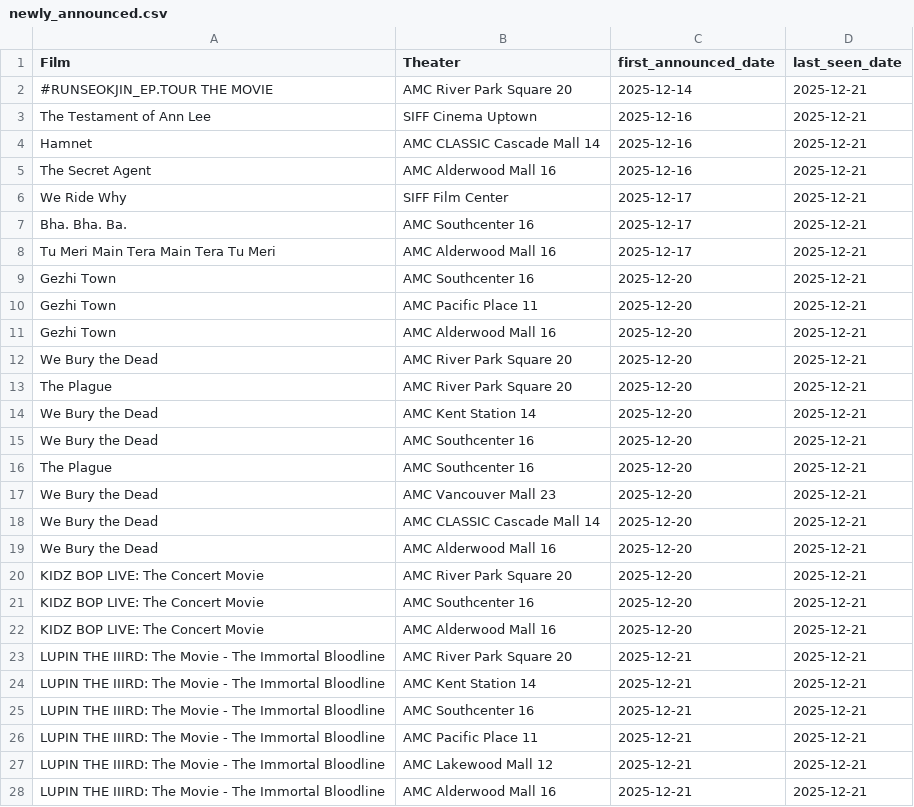
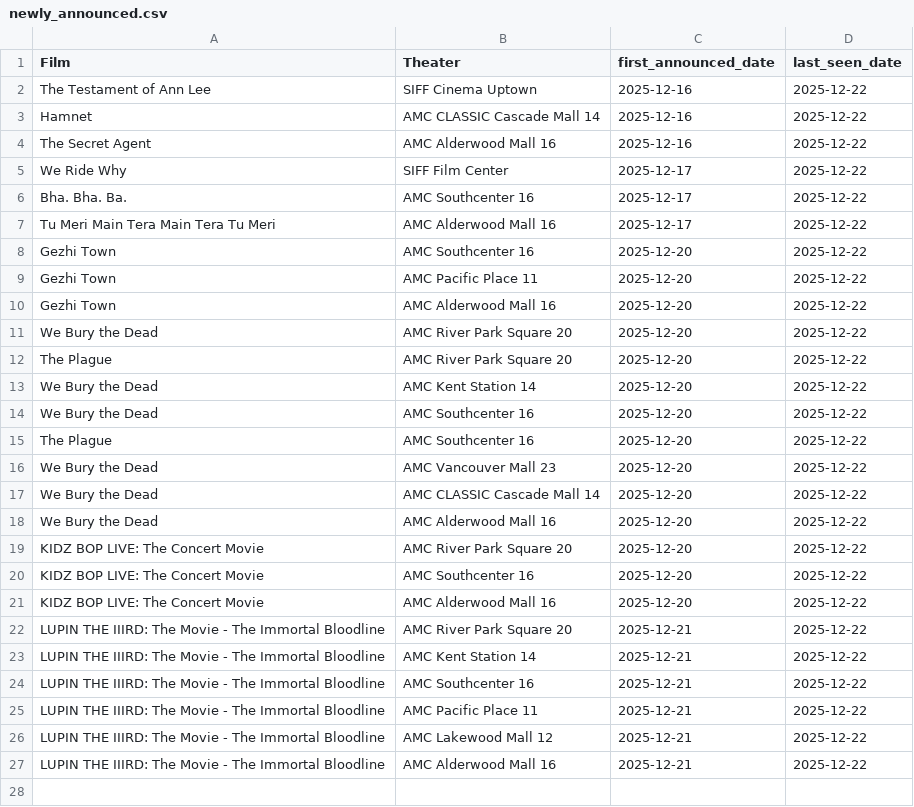
Before and after one commit to mattheuscolyn/reel-seattle, a CSV file: public/data/newly_announced.csv, drawn as a sheet.

```diff
--- a/public/data/newly_announced.csv
+++ b/public/data/newly_announced.csv
@@ -1,28 +1,27 @@
 Film,Theater,first_announced_date,last_seen_date
-#RUNSEOKJIN_EP.TOUR THE MOVIE,AMC River Park Square 20,2025-12-14,2025-12-21
-The Testament of Ann Lee,SIFF Cinema Uptown,2025-12-16,2025-12-21
-Hamnet,AMC CLASSIC Cascade Mall 14,2025-12-16,2025-12-21
-The Secret Agent,AMC Alderwood Mall 16,2025-12-16,2025-12-21
-We Ride Why,SIFF Film Center,2025-12-17,2025-12-21
-Bha. Bha. Ba.,AMC Southcenter 16,2025-12-17,2025-12-21
-Tu Meri Main Tera Main Tera Tu Meri,AMC Alderwood Mall 16,2025-12-17,2025-12-21
-Gezhi Town,AMC Southcenter 16,2025-12-20,2025-12-21
-Gezhi Town,AMC Pacific Place 11,2025-12-20,2025-12-21
-Gezhi Town,AMC Alderwood Mall 16,2025-12-20,2025-12-21
-We Bury the Dead,AMC River Park Square 20,2025-12-20,2025-12-21
-The Plague,AMC River Park Square 20,2025-12-20,2025-12-21
-We Bury the Dead,AMC Kent Station 14,2025-12-20,2025-12-21
-We Bury the Dead,AMC Southcenter 16,2025-12-20,2025-12-21
-The Plague,AMC Southcenter 16,2025-12-20,2025-12-21
-We Bury the Dead,AMC Vancouver Mall 23,2025-12-20,2025-12-21
-We Bury the Dead,AMC CLASSIC Cascade Mall 14,2025-12-20,2025-12-21
-We Bury the Dead,AMC Alderwood Mall 16,2025-12-20,2025-12-21
-KIDZ BOP LIVE: The Concert Movie,AMC River Park Square 20,2025-12-20,2025-12-21
-KIDZ BOP LIVE: The Concert Movie,AMC Southcenter 16,2025-12-20,2025-12-21
-KIDZ BOP LIVE: The Concert Movie,AMC Alderwood Mall 16,2025-12-20,2025-12-21
-LUPIN THE IIIRD: The Movie - The Immortal Bloodline,AMC River Park Square 20,2025-12-21,2025-12-21
-LUPIN THE IIIRD: The Movie - The Immortal Bloodline,AMC Kent Station 14,2025-12-21,2025-12-21
-LUPIN THE IIIRD: The Movie - The Immortal Bloodline,AMC Southcenter 16,2025-12-21,2025-12-21
-LUPIN THE IIIRD: The Movie - The Immortal Bloodline,AMC Pacific Place 11,2025-12-21,2025-12-21
-LUPIN THE IIIRD: The Movie - The Immortal Bloodline,AMC Lakewood Mall 12,2025-12-21,2025-12-21
-LUPIN THE IIIRD: The Movie - The Immortal Bloodline,AMC Alderwood Mall 16,2025-12-21,2025-12-21
+The Testament of Ann Lee,SIFF Cinema Uptown,2025-12-16,2025-12-22
+Hamnet,AMC CLASSIC Cascade Mall 14,2025-12-16,2025-12-22
+The Secret Agent,AMC Alderwood Mall 16,2025-12-16,2025-12-22
+We Ride Why,SIFF Film Center,2025-12-17,2025-12-22
+Bha. Bha. Ba.,AMC Southcenter 16,2025-12-17,2025-12-22
+Tu Meri Main Tera Main Tera Tu Meri,AMC Alderwood Mall 16,2025-12-17,2025-12-22
+Gezhi Town,AMC Southcenter 16,2025-12-20,2025-12-22
+Gezhi Town,AMC Pacific Place 11,2025-12-20,2025-12-22
+Gezhi Town,AMC Alderwood Mall 16,2025-12-20,2025-12-22
+We Bury the Dead,AMC River Park Square 20,2025-12-20,2025-12-22
+The Plague,AMC River Park Square 20,2025-12-20,2025-12-22
+We Bury the Dead,AMC Kent Station 14,2025-12-20,2025-12-22
+We Bury the Dead,AMC Southcenter 16,2025-12-20,2025-12-22
+The Plague,AMC Southcenter 16,2025-12-20,2025-12-22
+We Bury the Dead,AMC Vancouver Mall 23,2025-12-20,2025-12-22
+We Bury the Dead,AMC CLASSIC Cascade Mall 14,2025-12-20,2025-12-22
+We Bury the Dead,AMC Alderwood Mall 16,2025-12-20,2025-12-22
+KIDZ BOP LIVE: The Concert Movie,AMC River Park Square 20,2025-12-20,2025-12-22
+KIDZ BOP LIVE: The Concert Movie,AMC Southcenter 16,2025-12-20,2025-12-22
+KIDZ BOP LIVE: The Concert Movie,AMC Alderwood Mall 16,2025-12-20,2025-12-22
+LUPIN THE IIIRD: The Movie - The Immortal Bloodline,AMC River Park Square 20,2025-12-21,2025-12-22
+LUPIN THE IIIRD: The Movie - The Immortal Bloodline,AMC Kent Station 14,2025-12-21,2025-12-22
+LUPIN THE IIIRD: The Movie - The Immortal Bloodline,AMC Southcenter 16,2025-12-21,2025-12-22
+LUPIN THE IIIRD: The Movie - The Immortal Bloodline,AMC Pacific Place 11,2025-12-21,2025-12-22
+LUPIN THE IIIRD: The Movie - The Immortal Bloodline,AMC Lakewood Mall 12,2025-12-21,2025-12-22
+LUPIN THE IIIRD: The Movie - The Immortal Bloodline,AMC Alderwood Mall 16,2025-12-21,2025-12-22
```
Also changed, not shown: public/data/movies_announcements.csv, 2 other files.
